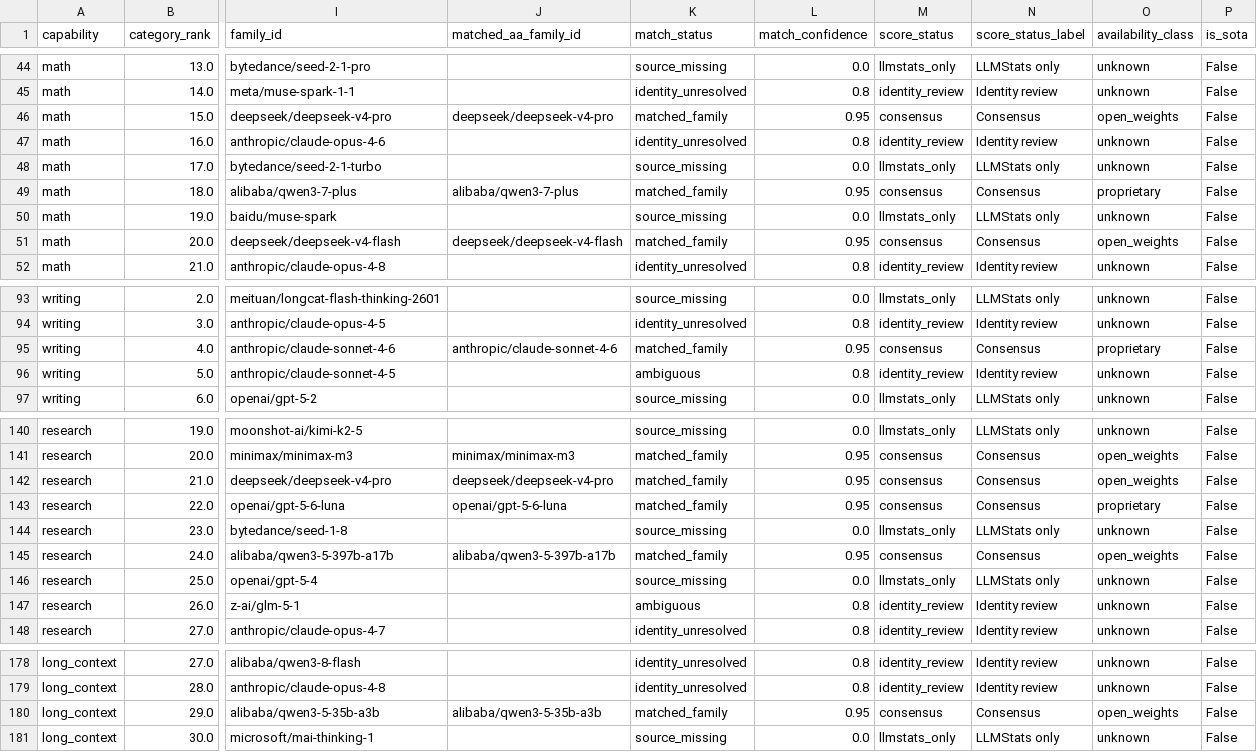
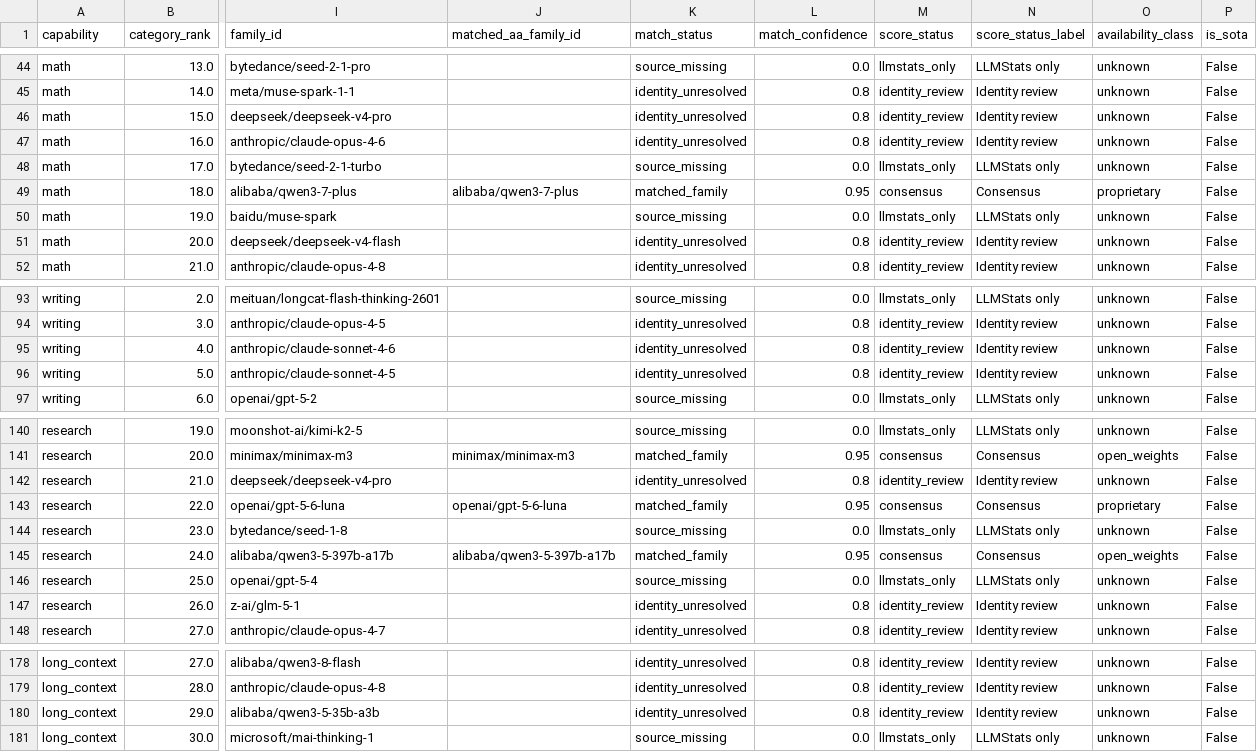
Before and after one commit to ArnavMurdande/LLMDEX, a CSV file: data/capabilities/latest.csv, drawn as a sheet; only a part is shown, gaps mark what is left out; the diff covers the shown part only; the diff names each change by its address in the sheet, - before the commit and + after, or states it on an @@ line.

```diff
--- a/data/capabilities/latest.csv
+++ b/data/capabilities/latest.csv
-J46 (matched_aa_family_id): deepseek/deepseek-v4-pro
+J46 (matched_aa_family_id): (empty)
-K46 (match_status): matched_family
+K46 (match_status): identity_unresolved
-L46 (match_confidence): 0.95
+L46 (match_confidence): 0.8
-M46 (score_status): consensus
+M46 (score_status): identity_review
-N46 (score_status_label): Consensus
+N46 (score_status_label): Identity review
-O46 (availability_class): open_weights
+O46 (availability_class): unknown
-J51 (matched_aa_family_id): deepseek/deepseek-v4-flash
+J51 (matched_aa_family_id): (empty)
-K51 (match_status): matched_family
+K51 (match_status): identity_unresolved
-L51 (match_confidence): 0.95
+L51 (match_confidence): 0.8
-M51 (score_status): consensus
+M51 (score_status): identity_review
-N51 (score_status_label): Consensus
+N51 (score_status_label): Identity review
-O51 (availability_class): open_weights
+O51 (availability_class): unknown
-J95 (matched_aa_family_id): anthropic/claude-sonnet-4-6
+J95 (matched_aa_family_id): (empty)
-K95 (match_status): matched_family
+K95 (match_status): identity_unresolved
-L95 (match_confidence): 0.95
+L95 (match_confidence): 0.8
-M95 (score_status): consensus
+M95 (score_status): identity_review
-N95 (score_status_label): Consensus
+N95 (score_status_label): Identity review
-O95 (availability_class): proprietary
+O95 (availability_class): unknown
-K96 (match_status): ambiguous
+K96 (match_status): identity_unresolved
-J142 (matched_aa_family_id): deepseek/deepseek-v4-pro
+J142 (matched_aa_family_id): (empty)
-K142 (match_status): matched_family
+K142 (match_status): identity_unresolved
-L142 (match_confidence): 0.95
+L142 (match_confidence): 0.8
-M142 (score_status): consensus
+M142 (score_status): identity_review
-N142 (score_status_label): Consensus
+N142 (score_status_label): Identity review
-O142 (availability_class): open_weights
+O142 (availability_class): unknown
-K147 (match_status): ambiguous
+K147 (match_status): identity_unresolved
-J180 (matched_aa_family_id): alibaba/qwen3-5-35b-a3b
+J180 (matched_aa_family_id): (empty)
-K180 (match_status): matched_family
+K180 (match_status): identity_unresolved
-L180 (match_confidence): 0.95
+L180 (match_confidence): 0.8
-M180 (score_status): consensus
+M180 (score_status): identity_review
-N180 (score_status_label): Consensus
+N180 (score_status_label): Identity review
-O180 (availability_class): open_weights
+O180 (availability_class): unknown
```
Also changed, not shown: 3 edited cells elsewhere in this file, data/history/source_snapshots.csv, data/identity/match_audit.csv, 42 other files.
